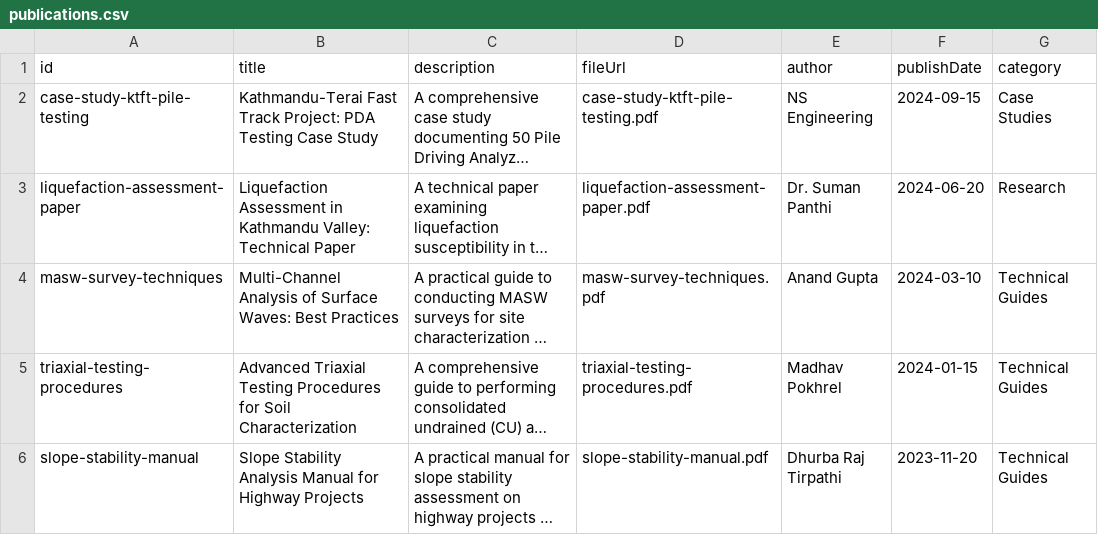
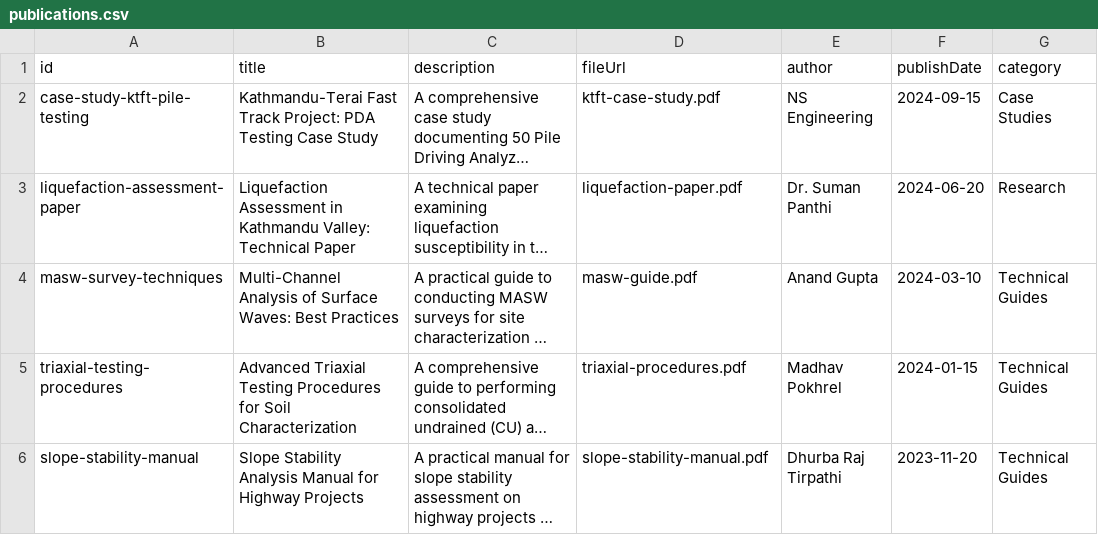
Before and after one commit to nsenngineering/nswebsite, a CSV file: content/elibrary/publications.csv, drawn as a sheet; only a part is shown; long unchanged cells end in …; the diff names each change by its address in the sheet, - before the commit and + after, or states it on an @@ line.

```diff
--- a/content/elibrary/publications.csv
+++ b/content/elibrary/publications.csv
-D2 (fileUrl): case-study-ktft-pile-testing.pdf
+D2 (fileUrl): ktft-case-study.pdf
-D3 (fileUrl): liquefaction-assessment-paper.pdf
+D3 (fileUrl): liquefaction-paper.pdf
-D4 (fileUrl): masw-survey-techniques.pdf
+D4 (fileUrl): masw-guide.pdf
-D5 (fileUrl): triaxial-testing-procedures.pdf
+D5 (fileUrl): triaxial-procedures.pdf
```
Also changed, not shown: content/company/company-info.csv, content/projects/projects.csv, 1 other file.
